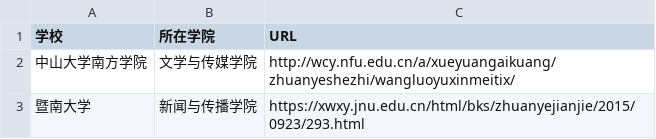
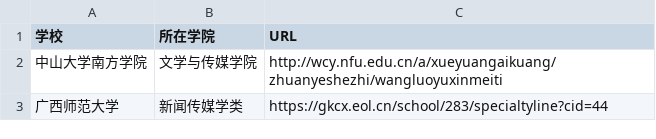
Before and after one commit to WuxueNewmedia/list_newmedia_undergraduate_CN_19, a TSV file: list.tsv, drawn as a sheet.

Commit message:
新增大学

```diff
--- a/list.tsv
+++ b/list.tsv
@@ -1,3 +1,3 @@
 学校	所在学院	URL
-中山大学南方学院	文学与传媒学院	http://wcy.nfu.edu.cn/a/xueyuangaikuang/zhuanyeshezhi/wangluoyuxinmeitix/
-暨南大学	新闻与传播学院	https://xwxy.jnu.edu.cn/html/bks/zhuanyejianjie/2015/0923/293.html
+中山大学南方学院	文学与传媒学院	http://wcy.nfu.edu.cn/a/xueyuangaikuang/zhuanyeshezhi/wangluoyuxinmeiti
+广西师范大学	新闻传媒学类	https://gkcx.eol.cn/school/283/specialtyline?cid=44
```
